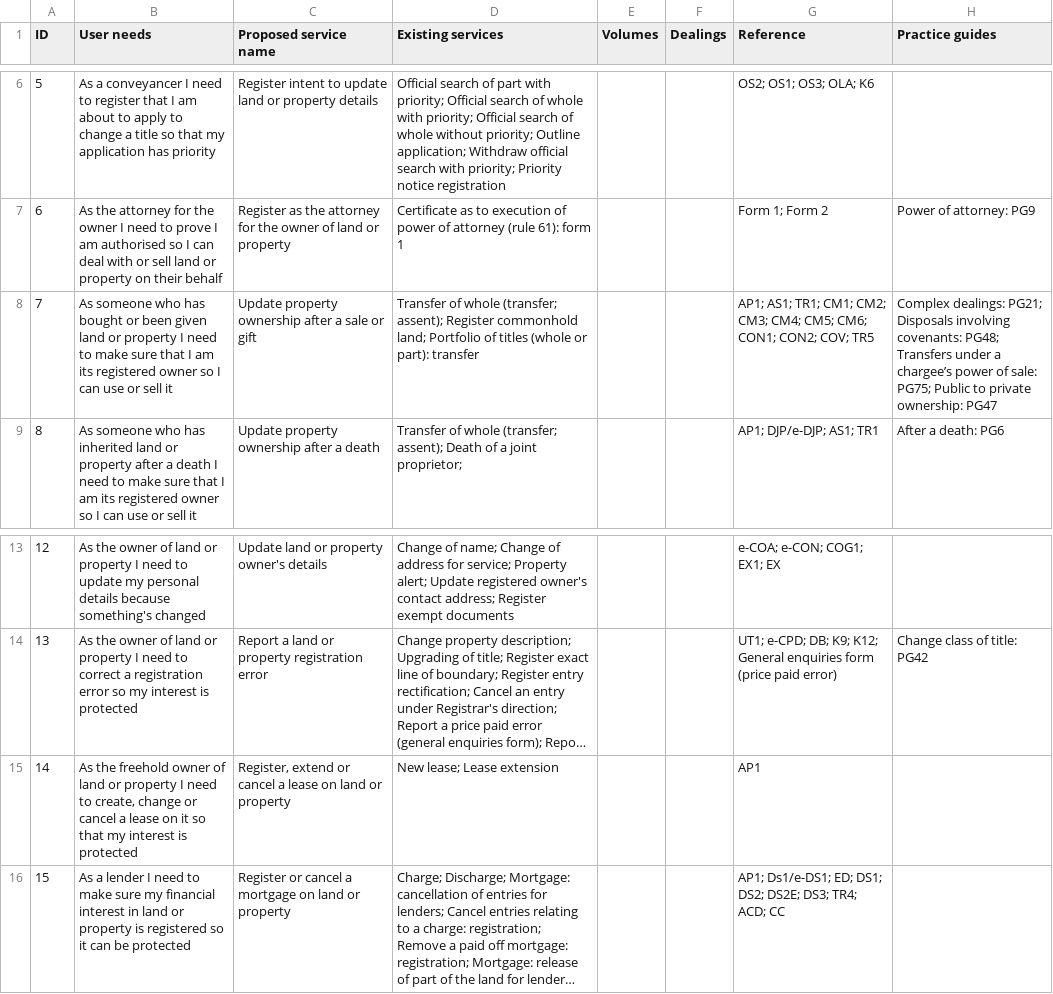
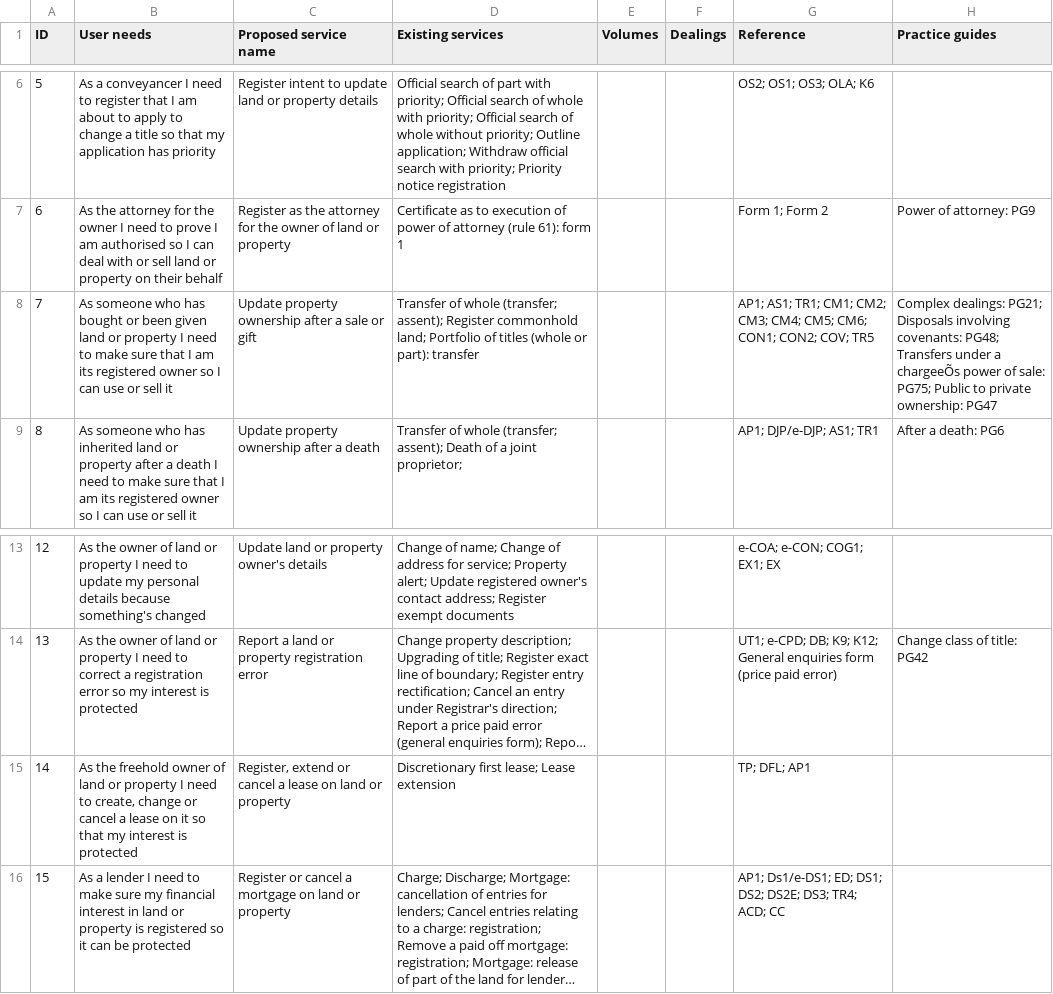
Before and after one commit to sambrierley/hmlr-service-register, a CSV file: proposed-services-january-2019.csv, drawn as a sheet; only a part is shown, gaps mark what is left out; long unchanged cells end in …; the diff names each change by its address in the sheet, - before the commit and + after, or states it on an @@ line.

Commit message:
Update proposed-services-january-2019.csv

```diff
--- a/proposed-services-january-2019.csv
+++ b/proposed-services-january-2019.csv
-H8 (Practice guides): …under a chargee’s power of…
+H8 (Practice guides): …under a chargeeÕs power of…
-D15 (Existing services): New lease; Lease extension
+D15 (Existing services): Discretionary first lease; Lease extension
-G15 (Reference): AP1
+G15 (Reference): TP; DFL; AP1
```
